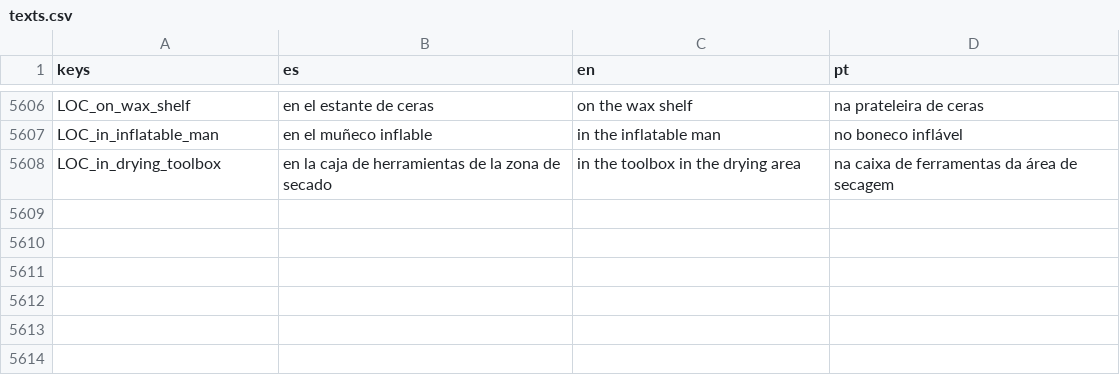
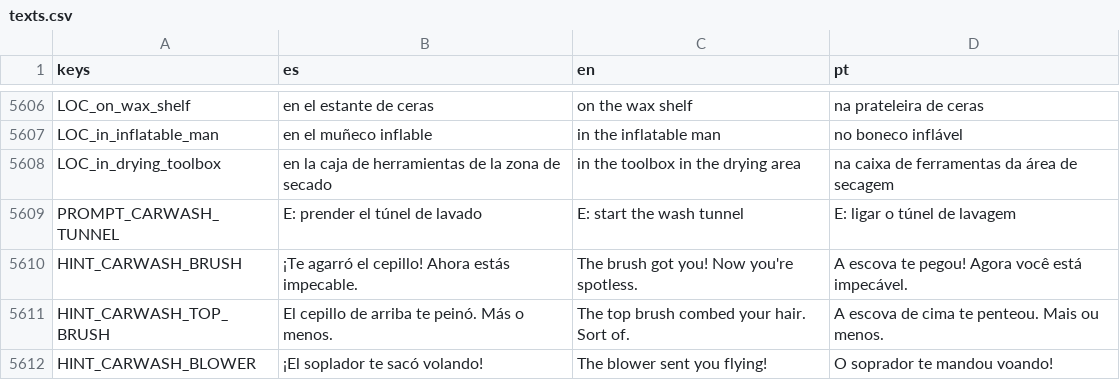
Before and after one commit to cristiangelini/BPD, a CSV file: translations/texts.csv, drawn as a sheet; only a part is shown, gaps mark what is left out; the diff names each change by its address in the sheet, - before the commit and + after, or states it on an @@ line.

```diff
--- a/translations/texts.csv
+++ b/translations/texts.csv
+row 5609: PROMPT_CARWASH_TUNNEL | E: prender el túnel de lavado | E: start the wash tunnel | E: ligar o túnel de lavagem
+row 5610: HINT_CARWASH_BRUSH | ¡Te agarró el cepillo! Ahora estás impecable. | The brush got you! Now you're spotless. | A escova te pegou! Agora você está impecável.
+row 5611: HINT_CARWASH_TOP_BRUSH | El cepillo de arriba te peinó. Más o menos. | The top brush combed your hair. Sort of. | A escova de cima te penteou. Mais ou menos.
+row 5612: HINT_CARWASH_BLOWER | ¡El soplador te sacó volando! | The blower sent you flying! | O soprador te mandou voando!
```
Also changed, not shown: 7 other files.
